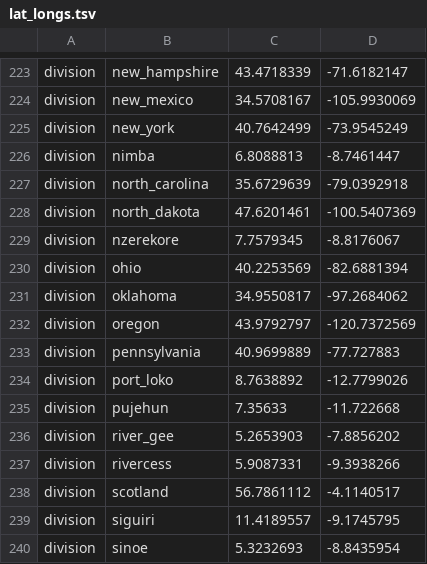
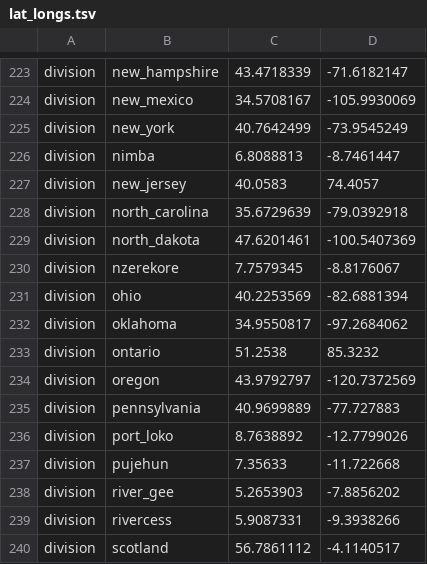
Before and after one commit to nextstrain/augur, a TSV file: augur/data/lat_longs.tsv, drawn as a sheet; only a part is shown, gaps mark what is left out; the shorter side is filled out with more unchanged rows.

Commit message:
added lats and longs for Ontario and New Jersey

```diff
--- a/augur/data/lat_longs.tsv
+++ b/augur/data/lat_longs.tsv
@@ -226,2 +226,3 @@ division	new_york	40.7642499	-73.9545249
 division	nimba	6.8088813	-8.7461447
+division	new_jersey	40.0583	74.4057
 division	north_carolina	35.6729639	-79.0392918
@@ -231,2 +232,3 @@ division	ohio	40.2253569	-82.6881394
 division	oklahoma	34.9550817	-97.2684062
+division	ontario	51.2538	85.3232
 division	oregon	43.9792797	-120.7372569
```
